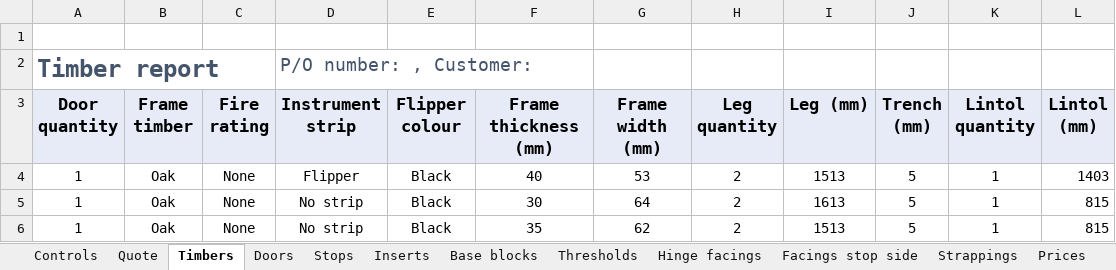
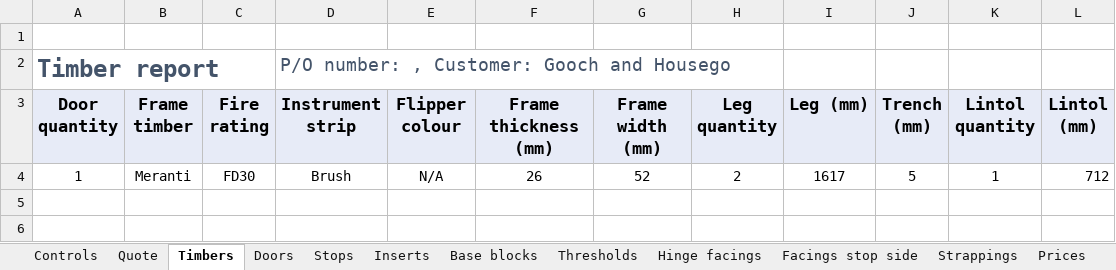
Before and after one commit to Rob3335/Redwells-Joinery, an Excel workbook: Redwells v0.29.xlsm, sheet Timbers, drawn as a sheet; values as stored, in another font and other column widths than the file's, no borders; charts and pictures not drawn; removed rows and columns are numbered as before the commit, all else as after; the diff names each change by its address in the sheet, - before the commit and + after, or states it on an @@ line.

```diff
--- a/Redwells v0.29.xlsm (sheet Timbers)
+++ b/Redwells v0.29.xlsm (sheet Timbers)
-D2 (Instrument strip): P/O number: , Customer:
+D2 (Instrument strip): P/O number: , Customer: Gooch and Housego
-row 4: 1 | Oak | None | Flipper | Black | 40 | 53 | 2 | 1513 | 5 | 1 | 1403
-B4 (Frame timber): Oak
+B4 (Frame timber): Meranti
-C4 (Fire rating): None
+C4 (Fire rating): FD30
-D4 (Instrument strip): No strip
+D4 (Instrument strip): Brush
-E4 (Flipper colour): Black
+E4 (Flipper colour): N/A
-F4 (Frame thickness (mm)): 30
+F4 (Frame thickness (mm)): 26
-G4 (Frame width (mm)): 64
+G4 (Frame width (mm)): 52
-I4 (Leg (mm)): 1613
+I4 (Leg (mm)): 1617
-L4 (Lintol (mm)): 815
+L4 (Lintol (mm)): 712
-row 6: 1 | Oak | None | No strip | Black | 35 | 62 | 2 | 1513 | 5 | 1 | 815
```
Also changed, not shown: sheet Schedules, sheet Prices, sheet Quote, sheet Stops, sheet Inserts, sheet Doors, 6 more sheets, 1 other file.
